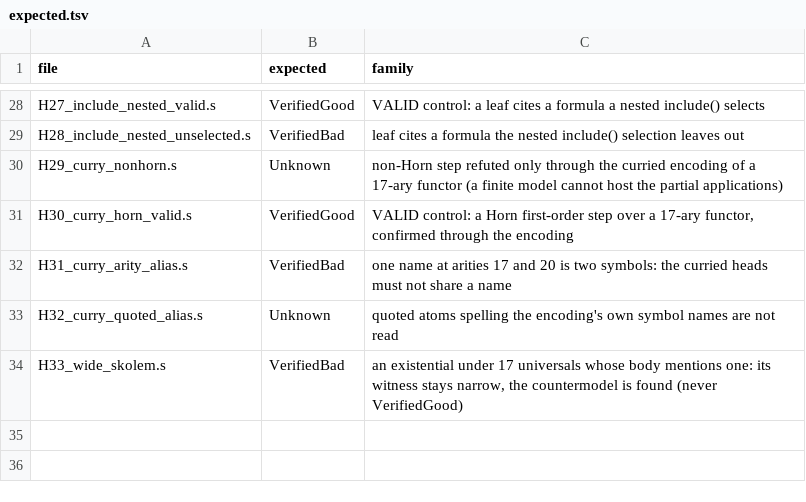
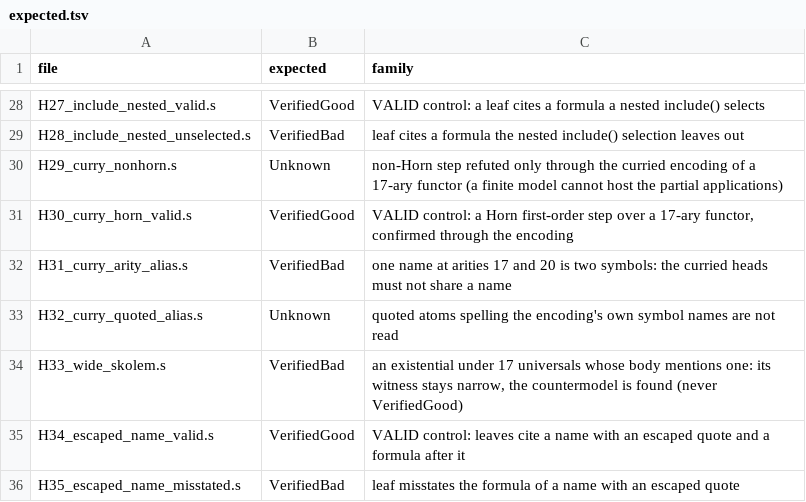
Before and after one commit to sw1sh/thvm, a TSV file: wl/Examples/proover/battery/expected.tsv, drawn as a sheet; only a part is shown, gaps mark what is left out; the diff names each change by its address in the sheet, - before the commit and + after, or states it on an @@ line.

```diff
--- a/wl/Examples/proover/battery/expected.tsv
+++ b/wl/Examples/proover/battery/expected.tsv
+row 35: H34_escaped_name_valid.s | VerifiedGood | VALID control: leaves cite a name with an escaped quote and a formula after it
+row 36: H35_escaped_name_misstated.s | VerifiedBad | leaf misstates the formula of a name with an escaped quote
```
Also changed, not shown: 6 other files.
